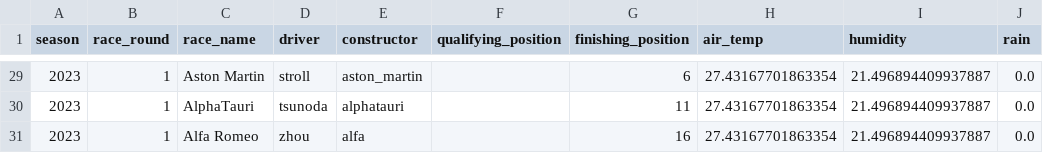
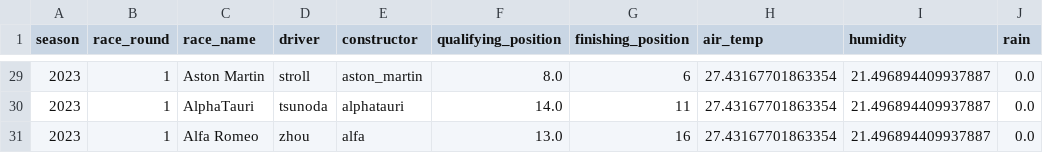
Before and after one commit to Vish4231/Neural-network, a CSV file: data/f1_race_data_2023_enriched.csv, drawn as a sheet; only a part is shown, gaps mark what is left out; the diff covers the shown part only; the diff names each change by its address in the sheet, - before the commit and + after, or states it on an @@ line.

```diff
--- a/data/f1_race_data_2023_enriched.csv
+++ b/data/f1_race_data_2023_enriched.csv
-F29 (qualifying_position): (empty)
+F29 (qualifying_position): 8.0
-F30 (qualifying_position): (empty)
+F30 (qualifying_position): 14.0
-F31 (qualifying_position): (empty)
+F31 (qualifying_position): 13.0
```
Also changed, not shown: 27 edited cells elsewhere in this file, 1 other file.
